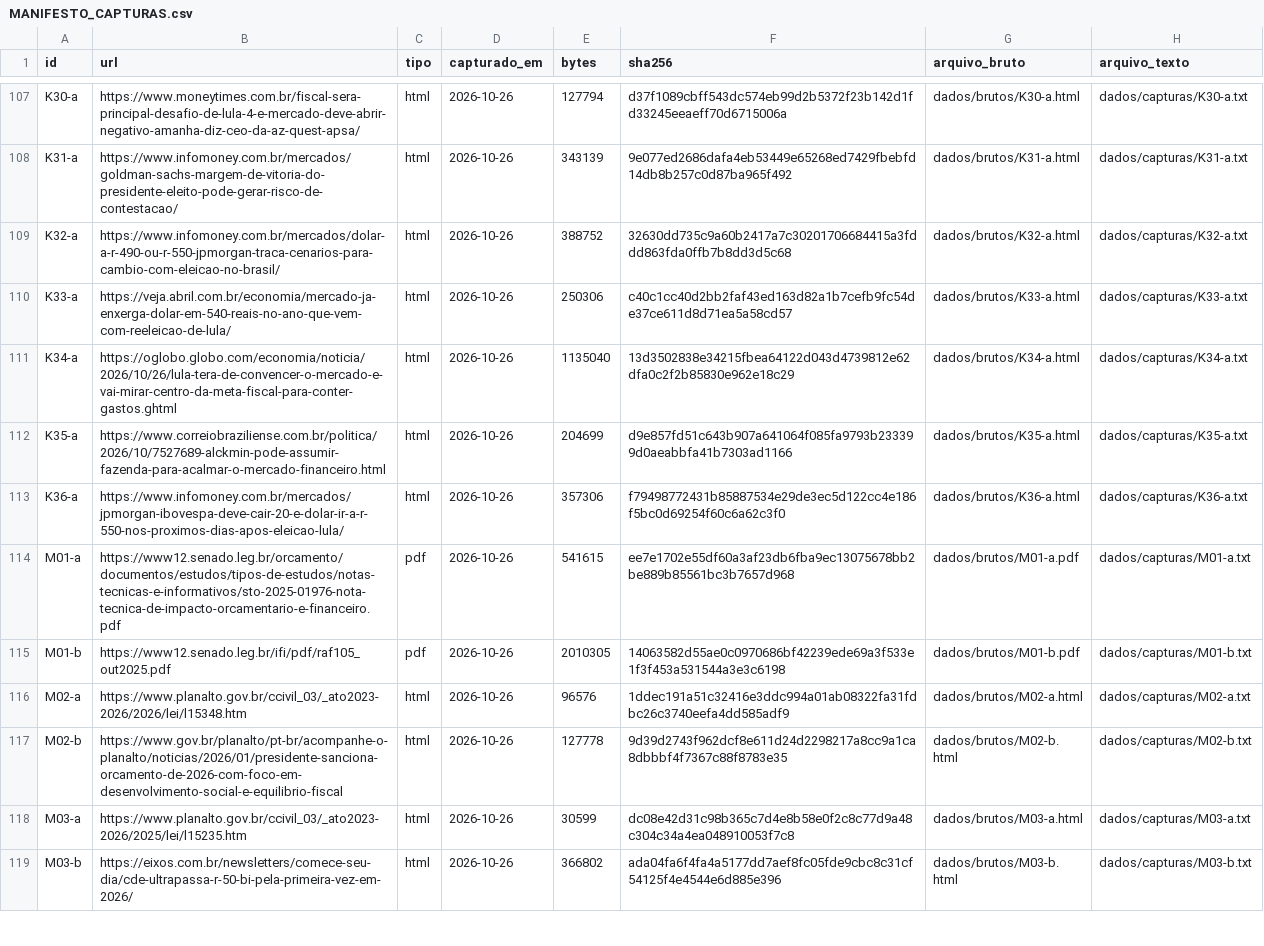
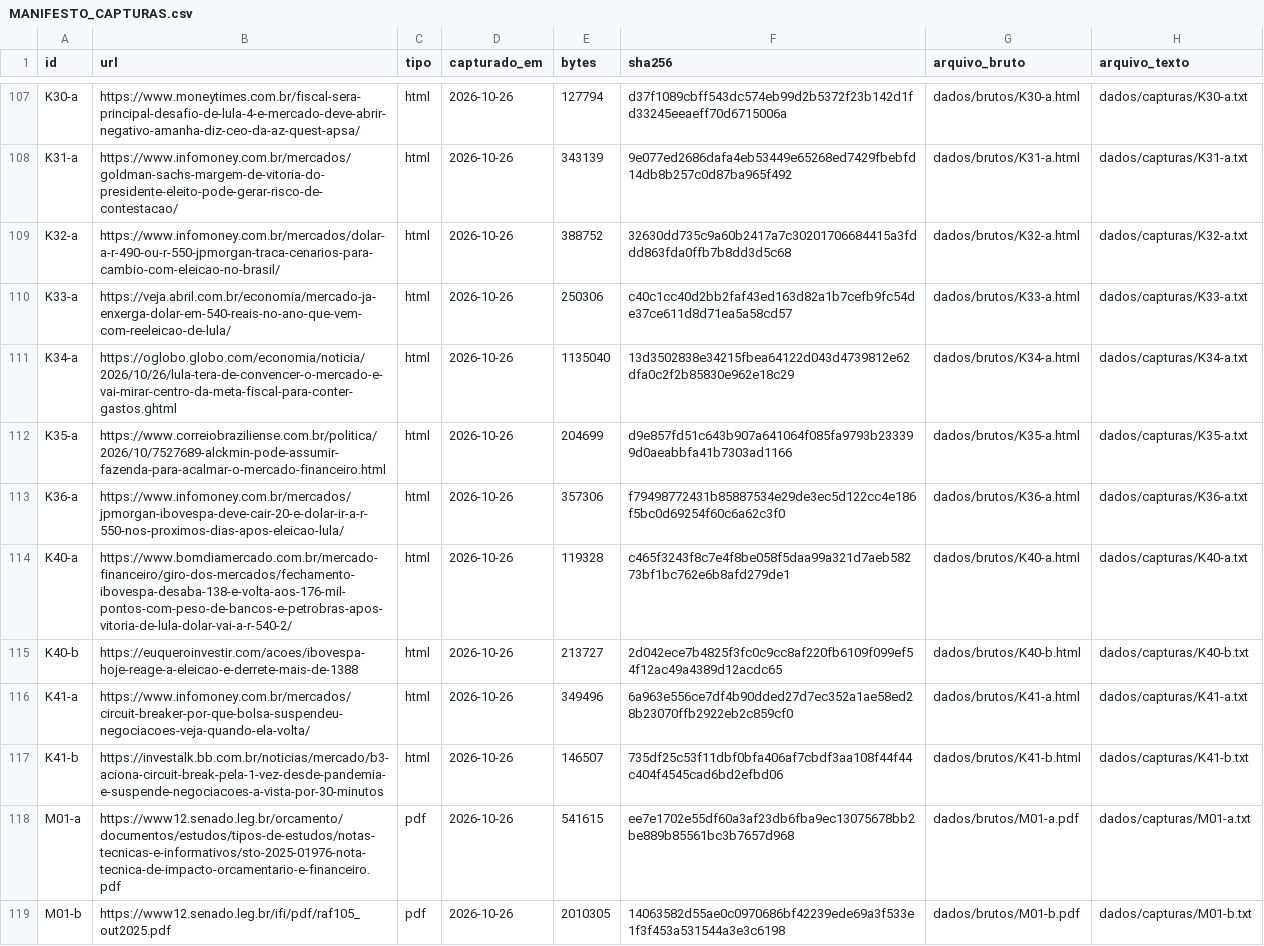
Before and after one commit to Gabriel-Alexandre/economia-brasil-2027-2030, a CSV file: dados/MANIFESTO_CAPTURAS.csv, drawn as a sheet; only a part is shown, gaps mark what is left out; the shorter side is filled out with more unchanged rows; the diff names each change by its address in the sheet, - before the commit and + after, or states it on an @@ line.

```diff
--- a/dados/MANIFESTO_CAPTURAS.csv
+++ b/dados/MANIFESTO_CAPTURAS.csv
+row 114: K40-a | https://www.bomdiamercado.com.br/mercado-financeiro/giro-dos-mercados/fechamento-ibovespa-desaba-138-e-volta-aos-176-mil-pontos-com-peso-de-bancos-e-petrobras-apos-vitoria-de-lula-dolar-vai-a-r-540-2/ | html | 2026-10-26 | 119328 | c465f3243f8c7e4f8be058f5daa99a321d7aeb58273bf1bc762e6b8afd279de1 | dados/brutos/K40-a.html | dados/capturas/K40-a.txt
+row 115: K40-b | https://euqueroinvestir.com/acoes/ibovespa-hoje-reage-a-eleicao-e-derrete-mais-de-1388 | html | 2026-10-26 | 213727 | 2d042ece7b4825f3fc0c9cc8af220fb6109f099ef54f12ac49a4389d12acdc65 | dados/brutos/K40-b.html | dados/capturas/K40-b.txt
+row 116: K41-a | https://www.infomoney.com.br/mercados/circuit-breaker-por-que-bolsa-suspendeu-negociacoes-veja-quando-ela-volta/ | html | 2026-10-26 | 349496 | 6a963e556ce7df4b90dded27d7ec352a1ae58ed28b23070ffb2922eb2c859cf0 | dados/brutos/K41-a.html | dados/capturas/K41-a.txt
+row 117: K41-b | https://investalk.bb.com.br/noticias/mercado/b3-aciona-circuit-break-pela-1-vez-desde-pandemia-e-suspende-negociacoes-a-vista-por-30-minutos | html | 2026-10-26 | 146507 | 735df25c53f11dbf0bfa406af7cbdf3aa108f44f44c404f4545cad6bd2efbd06 | dados/brutos/K41-b.html | dados/capturas/K41-b.txt
```
Also changed, not shown: dados/evidencias/ACHADOS.csv, resultados/TRECHOS_CONFERIDOS.csv, 27 other files.
